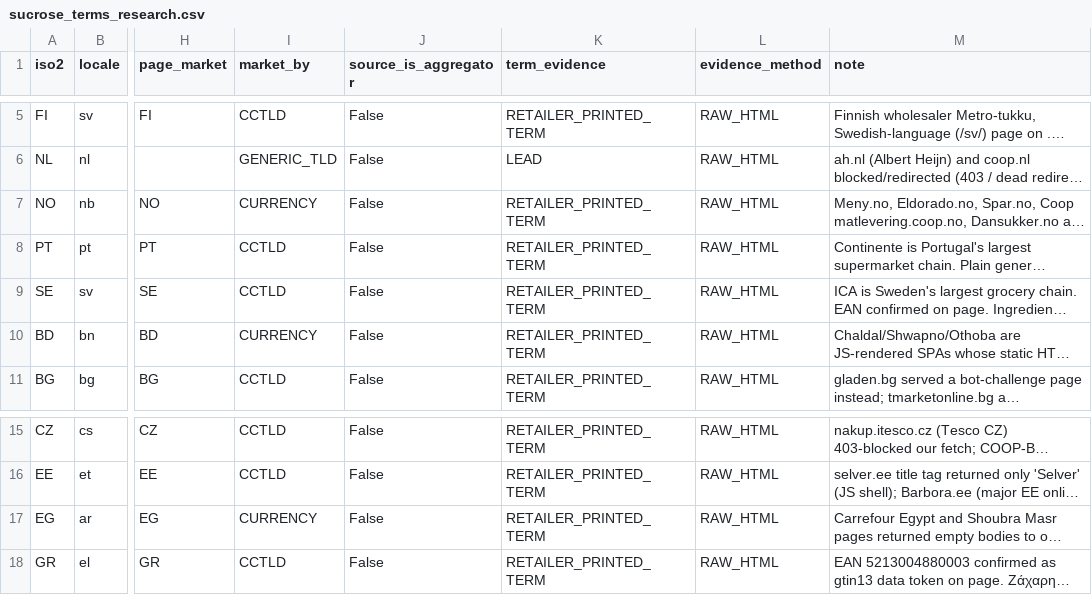
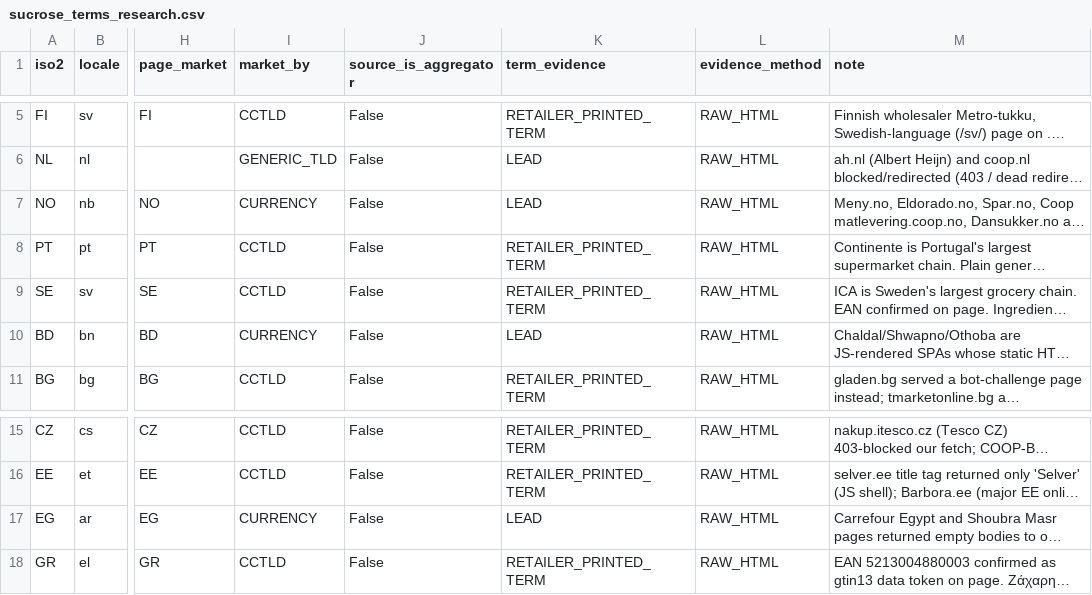
Before and after one commit to pinguinointelligence/pinguino-intelligence-v1, a CSV file: reports/a03/sucrose_terms_research.csv, drawn as a sheet; only a part is shown, gaps mark what is left out; long unchanged cells end in …; the diff names each change by its address in the sheet, - before the commit and + after, or states it on an @@ line.

```diff
--- a/reports/a03/sucrose_terms_research.csv
+++ b/reports/a03/sucrose_terms_research.csv
-K7 (term_evidence): RETAILER_PRINTED_TERM
+K7 (term_evidence): LEAD
-K10 (term_evidence): RETAILER_PRINTED_TERM
+K10 (term_evidence): LEAD
-K17 (term_evidence): RETAILER_PRINTED_TERM
+K17 (term_evidence): LEAD
```
Also changed, not shown: reports/a03/a04_market_summary_v7.csv, reports/a03/a04_multicountry_status_v7.csv, 18 other files.
